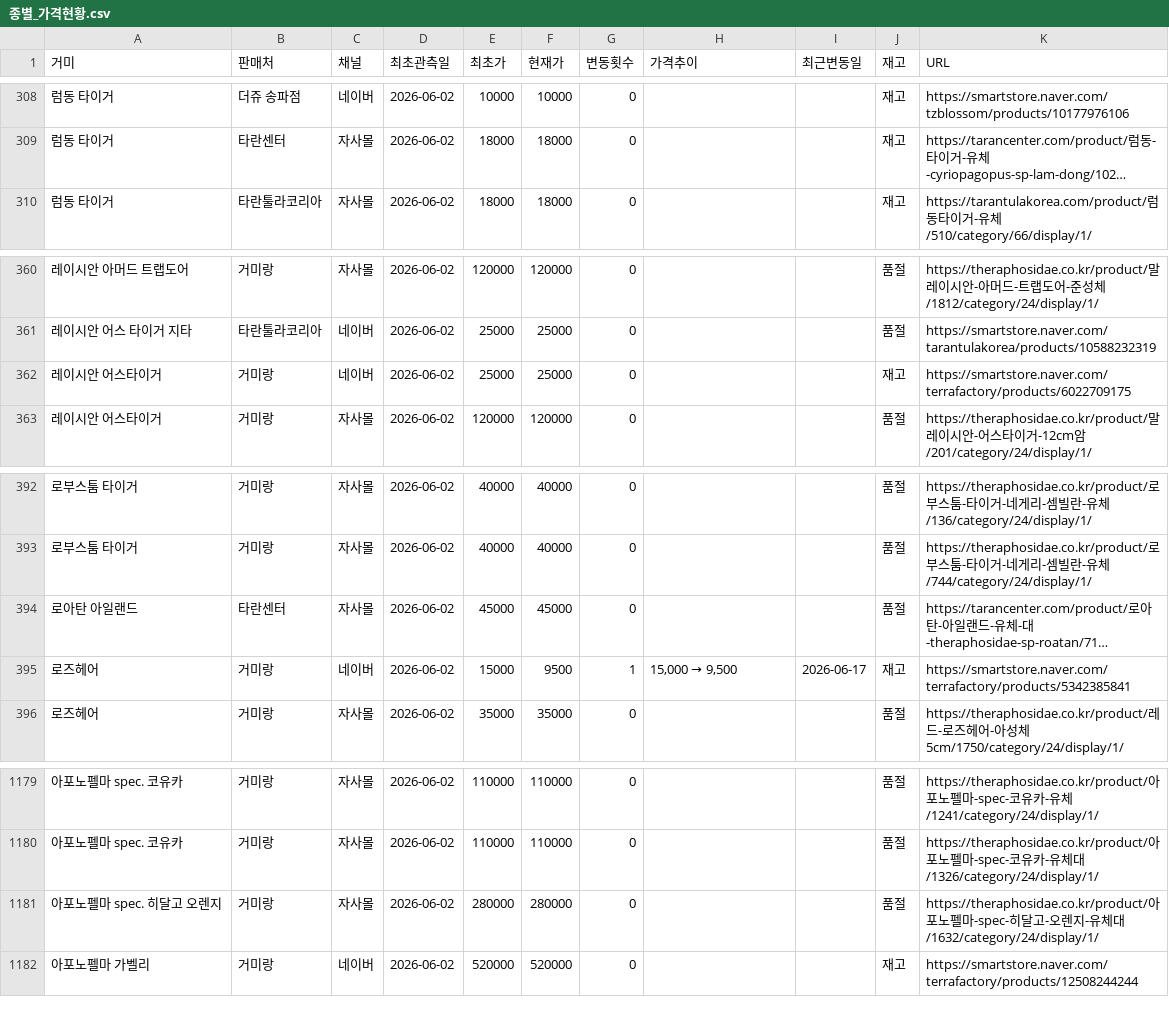
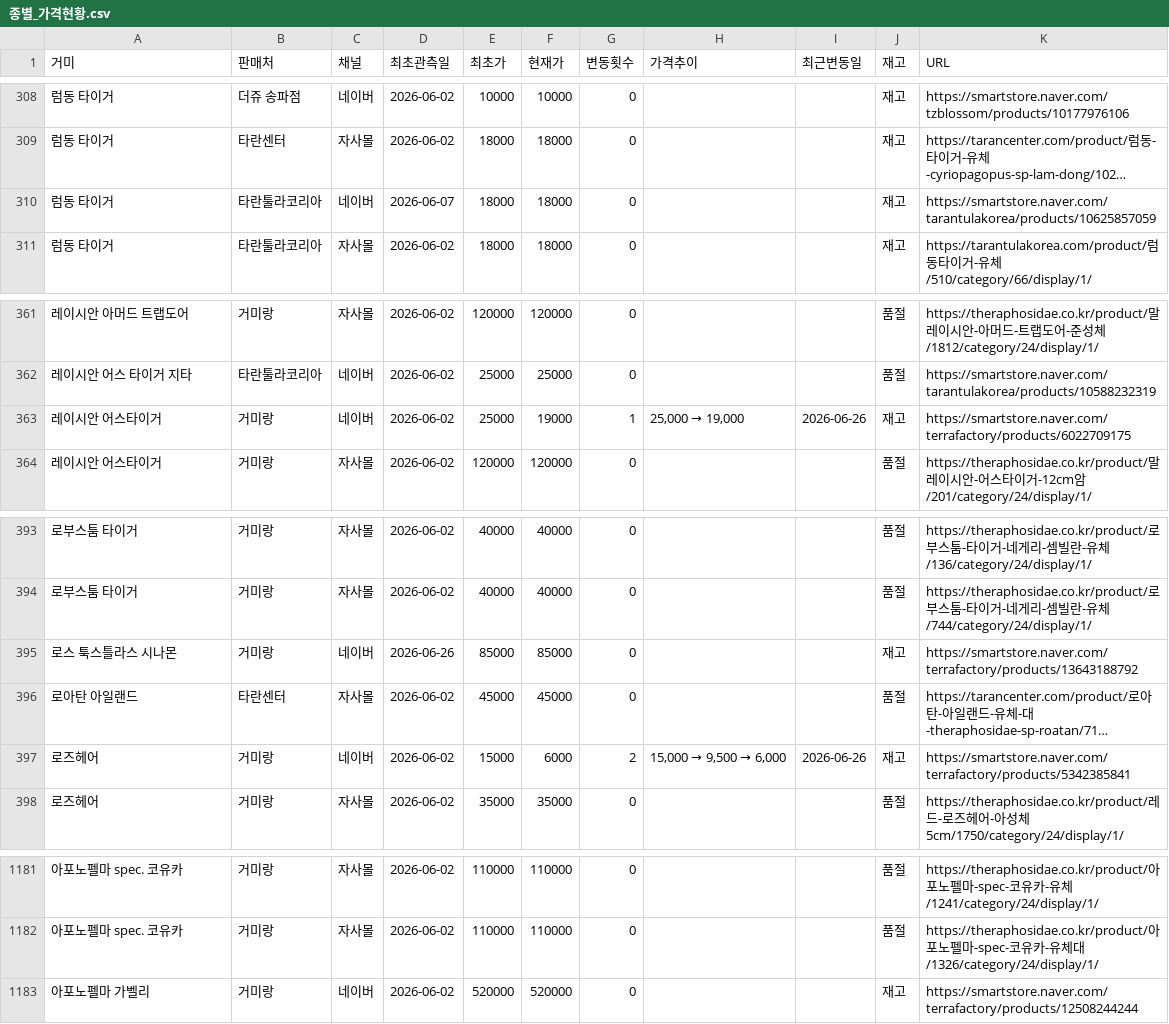
Before and after one commit to janghongku/tarantula-prices, a CSV file: outputs/종별_가격현황.csv, drawn as a sheet; only a part is shown, gaps mark what is left out; long unchanged cells end in …; removed rows and columns are numbered as before the commit, all else as after; the diff names each change by its address in the sheet, - before the commit and + after, or states it on an @@ line.

```diff
--- a/outputs/종별_가격현황.csv
+++ b/outputs/종별_가격현황.csv
+row 310: 럼동 타이거 | 타란툴라코리아 | 네이버 | 2026-06-07 | 18000 | 18000 | 0 |  |  | 재고 | https://smartstore.naver.com/tarantulakorea/products/10625857059
-F363 (현재가): 25000
+F363 (현재가): 19000
-G363 (변동횟수): 0
+G363 (변동횟수): 1
@@ H363 (가격추이): (empty) → 25,000 → 19,000 @@
-I363 (최근변동일): (empty)
+I363 (최근변동일): 2026-06-26
+row 395: 로스 툭스틀라스 시나몬 | 거미랑 | 네이버 | 2026-06-26 | 85000 | 85000 | 0 |  |  | 재고 | https://smartstore.naver.com/terrafactory/products/13643188792
-F397 (현재가): 9500
+F397 (현재가): 6000
-G397 (변동횟수): 1
+G397 (변동횟수): 2
@@ H397 (가격추이): 15,000 → 9,500 → 15,000 → 9,500 → 6,000 @@
-I397 (최근변동일): 2026-06-17
+I397 (최근변동일): 2026-06-26
-row 1181: 아포노펠마 spec. 히달고 오렌지 | 거미랑 | 자사몰 | 2026-06-02 | 280000 | 280000 | 0 |  |  | 품절 | https://theraphosidae.co.kr/product/아포노펠마-spec-히달고-오렌지-유체대/1632/category/24/display/1/
```
Also changed, not shown: outputs/가격변동_로그.csv, outputs/신규등록_로그.csv, 4 other files.
